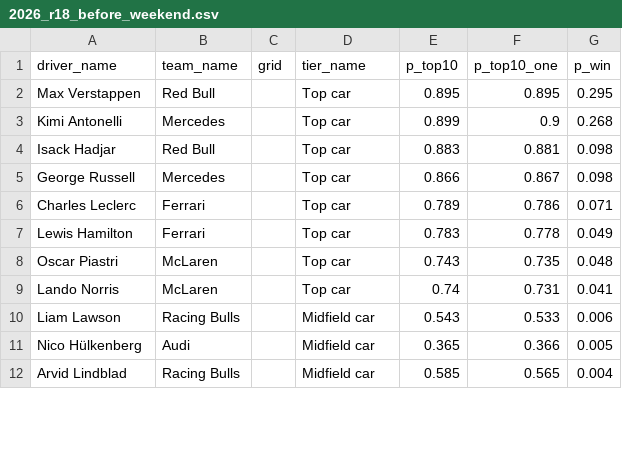
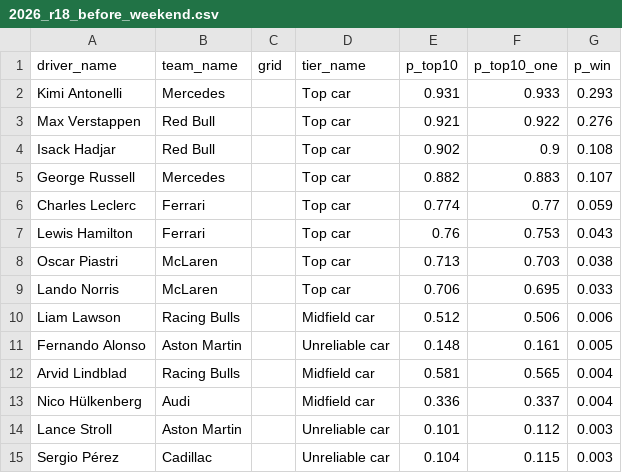
Before and after one commit to papchabertieu2025-design/f1-duel, a CSV file: forecasts/2026_r18_before_weekend.csv, drawn as a sheet; only a part is shown; the diff covers the shown part only.

```diff
--- a/forecasts/2026_r18_before_weekend.csv
+++ b/forecasts/2026_r18_before_weekend.csv
@@ -1,12 +1,15 @@
 driver_name,team_name,grid,tier_name,p_top10,p_top10_one,p_win
-Max Verstappen,Red Bull,,Top car,0.895,0.895,0.295
-Kimi Antonelli,Mercedes,,Top car,0.899,0.9,0.268
-Isack Hadjar,Red Bull,,Top car,0.883,0.881,0.098
-George Russell,Mercedes,,Top car,0.866,0.867,0.098
-Charles Leclerc,Ferrari,,Top car,0.789,0.786,0.071
-Lewis Hamilton,Ferrari,,Top car,0.783,0.778,0.049
-Oscar Piastri,McLaren,,Top car,0.743,0.735,0.048
-Lando Norris,McLaren,,Top car,0.74,0.731,0.041
-Liam Lawson,Racing Bulls,,Midfield car,0.543,0.533,0.006
-Nico Hülkenberg,Audi,,Midfield car,0.365,0.366,0.005
-Arvid Lindblad,Racing Bulls,,Midfield car,0.585,0.565,0.004
+Kimi Antonelli,Mercedes,,Top car,0.931,0.933,0.293
+Max Verstappen,Red Bull,,Top car,0.921,0.922,0.276
+Isack Hadjar,Red Bull,,Top car,0.902,0.9,0.108
+George Russell,Mercedes,,Top car,0.882,0.883,0.107
+Charles Leclerc,Ferrari,,Top car,0.774,0.77,0.059
+Lewis Hamilton,Ferrari,,Top car,0.76,0.753,0.043
+Oscar Piastri,McLaren,,Top car,0.713,0.703,0.038
+Lando Norris,McLaren,,Top car,0.706,0.695,0.033
+Liam Lawson,Racing Bulls,,Midfield car,0.512,0.506,0.006
+Fernando Alonso,Aston Martin,,Unreliable car,0.148,0.161,0.005
+Arvid Lindblad,Racing Bulls,,Midfield car,0.581,0.565,0.004
+Nico Hülkenberg,Audi,,Midfield car,0.336,0.337,0.004
+Lance Stroll,Aston Martin,,Unreliable car,0.101,0.112,0.003
+Sergio Pérez,Cadillac,,Unreliable car,0.104,0.115,0.003
```
Also changed, not shown: 2 added rows, 5 removed rows and 19 edited cells elsewhere in this file, results/duels.csv, results/tracks_predictions.csv, 50 other files.
